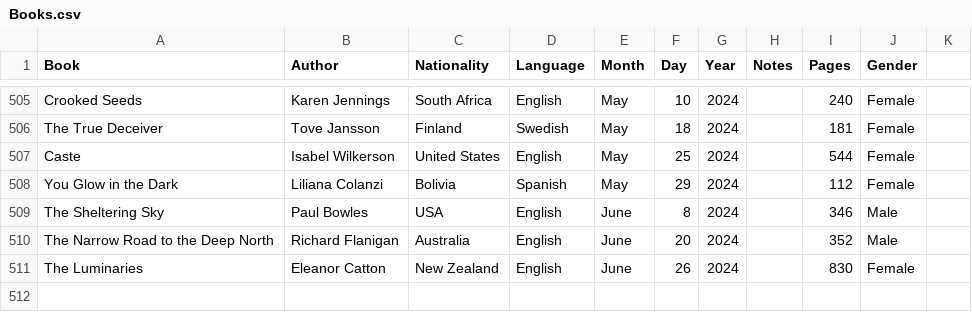
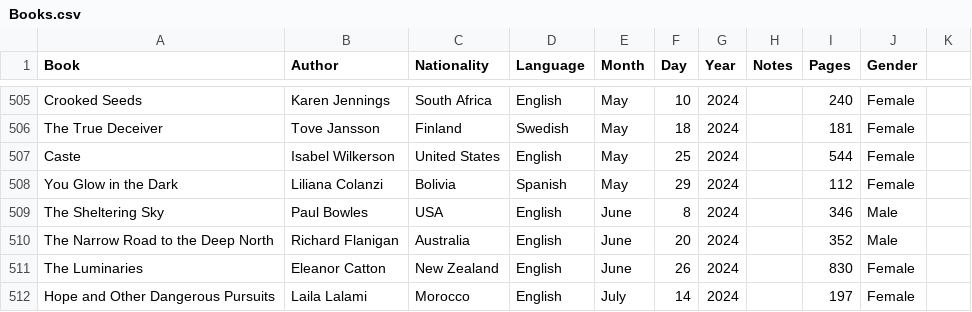
Before and after one commit to davidbrae/books, a CSV file: Books.csv, drawn as a sheet; only a part is shown, gaps mark what is left out; the diff names each change by its address in the sheet, - before the commit and + after, or states it on an @@ line.

Commit message:
Update Books.csv

```diff
--- a/Books.csv
+++ b/Books.csv
+row 512: Hope and Other Dangerous Pursuits | Laila Lalami | Morocco | English | July | 14 | 2024 |  | 197 | Female
```
